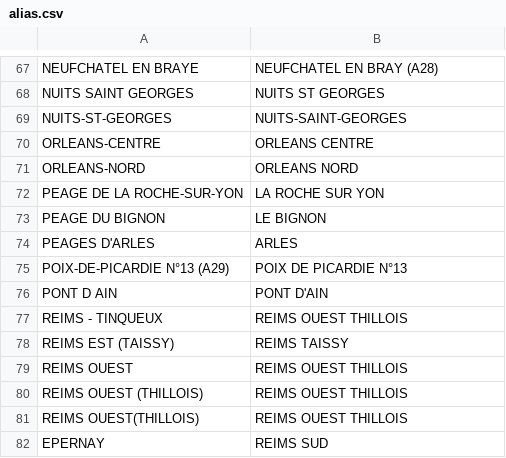
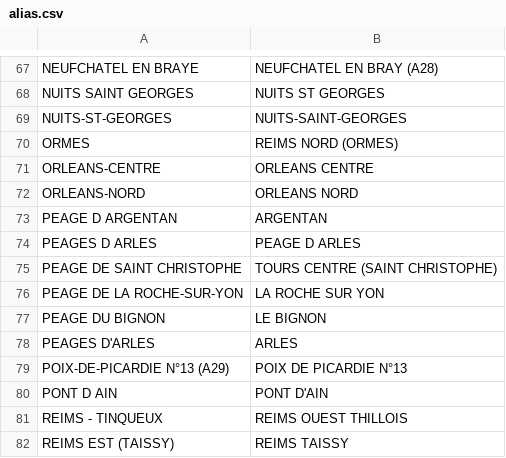
Before and after one commit to kpouer/waze-toll-tool, a CSV file: prices/alias.csv, drawn as a sheet; only a part is shown, gaps mark what is left out; the shorter side is filled out with more unchanged rows.

```diff
--- a/prices/alias.csv
+++ b/prices/alias.csv
@@ -69,4 +69,8 @@ NUITS SAINT GEORGES,NUITS ST GEORGES
 NUITS-ST-GEORGES,NUITS-SAINT-GEORGES
+ORMES,REIMS NORD (ORMES)
 ORLEANS-CENTRE,ORLEANS CENTRE
 ORLEANS-NORD,ORLEANS NORD
+PEAGE D ARGENTAN,ARGENTAN
+PEAGES D ARLES,PEAGE D ARLES
+PEAGE DE SAINT CHRISTOPHE,TOURS CENTRE (SAINT CHRISTOPHE)
 PEAGE DE LA ROCHE-SUR-YON,LA ROCHE SUR YON
```
Also changed, not shown: 4 other files.
